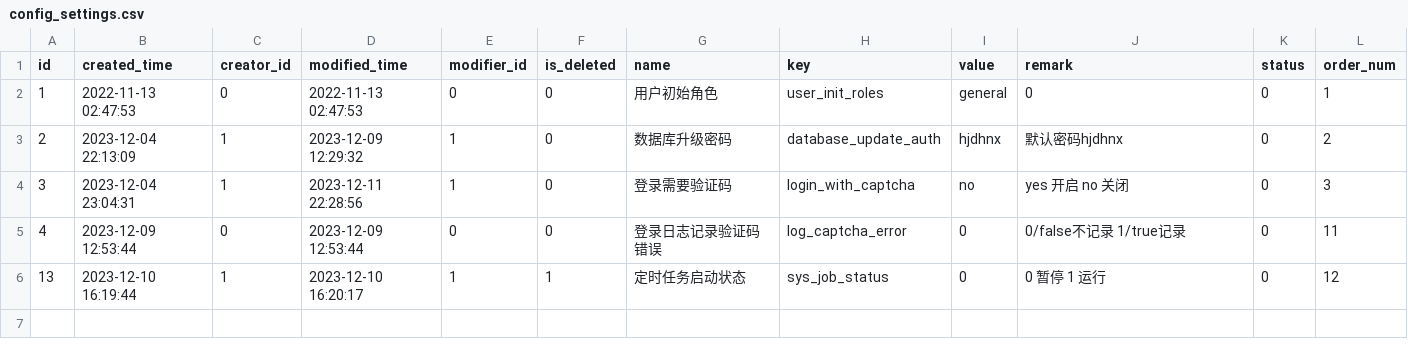
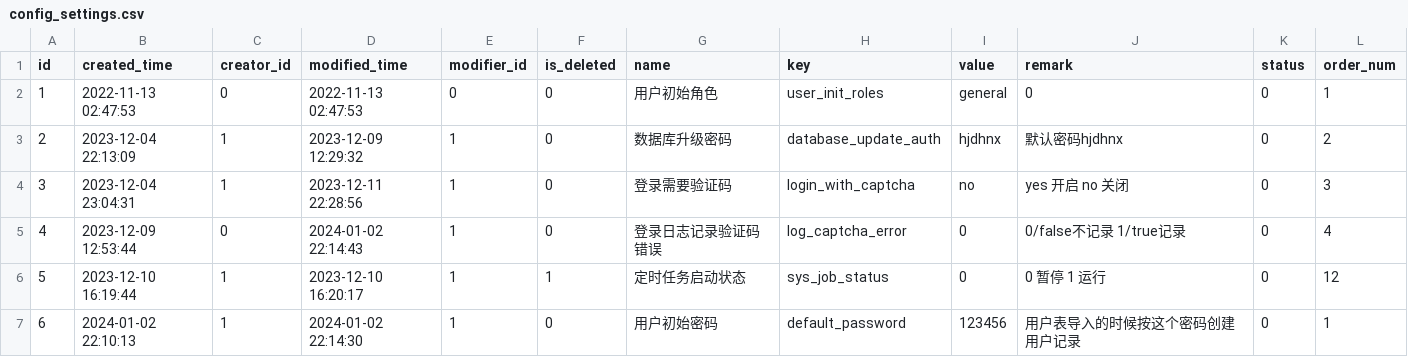
Before and after one commit to meinvtuzai/fastapi_vue, a CSV file: backend/app/db/init_data/config_settings.csv, drawn as a sheet.

```diff
--- a/backend/app/db/init_data/config_settings.csv
+++ b/backend/app/db/init_data/config_settings.csv
@@ -4,3 +4,4 @@ id,created_time,creator_id,modified_time,modifier_id,is_deleted,name,key,value,r
 3,2023-12-04 23:04:31,1,2023-12-11 22:28:56,1,0,登录需要验证码,login_with_captcha,no,yes 开启 no 关闭,0,3
-4,2023-12-09 12:53:44,0,2023-12-09 12:53:44,0,0,登录日志记录验证码错误,log_captcha_error,0,0/false不记录 1/true记录,0,11
-13,2023-12-10 16:19:44,1,2023-12-10 16:20:17,1,1,定时任务启动状态,sys_job_status,0,0 暂停 1 运行,0,12
+4,2023-12-09 12:53:44,0,2024-01-02 22:14:43,1,0,登录日志记录验证码错误,log_captcha_error,0,0/false不记录 1/true记录,0,4
+5,2023-12-10 16:19:44,1,2023-12-10 16:20:17,1,1,定时任务启动状态,sys_job_status,0,0 暂停 1 运行,0,12
+6,2024-01-02 22:10:13,1,2024-01-02 22:14:30,1,0,用户初始密码,default_password,123456,用户表导入的时候按这个密码创建用户记录,0,1
```
Also changed, not shown: backend/app/db/init_data/hiker_rule.csv, backend/app/db/init_data/login_infor.csv, 13 other files.
